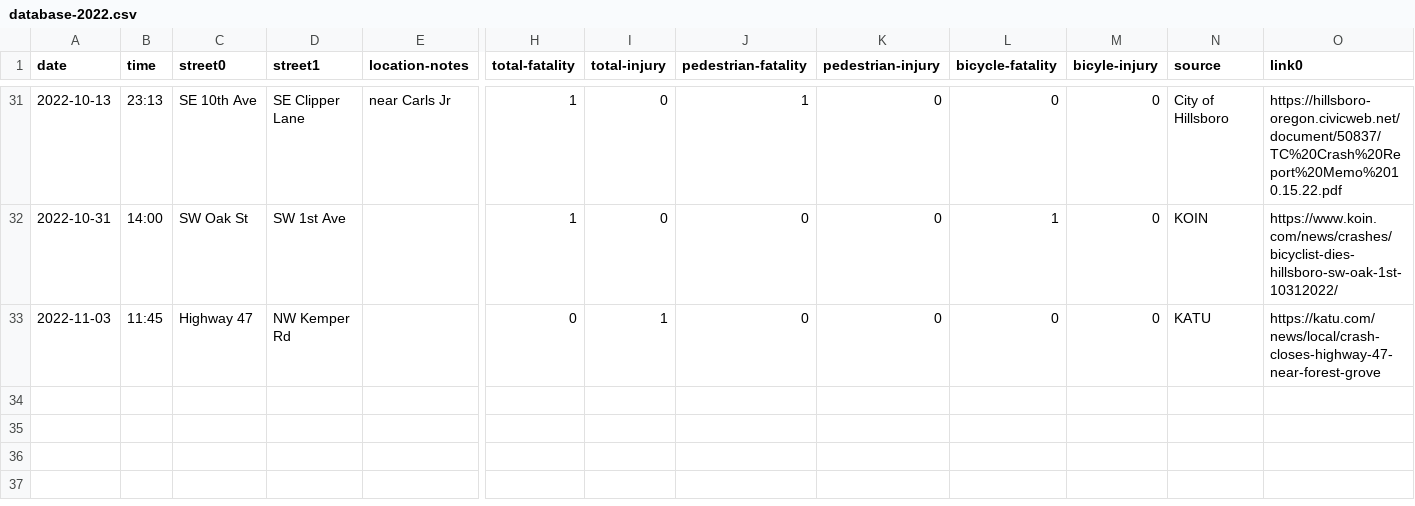
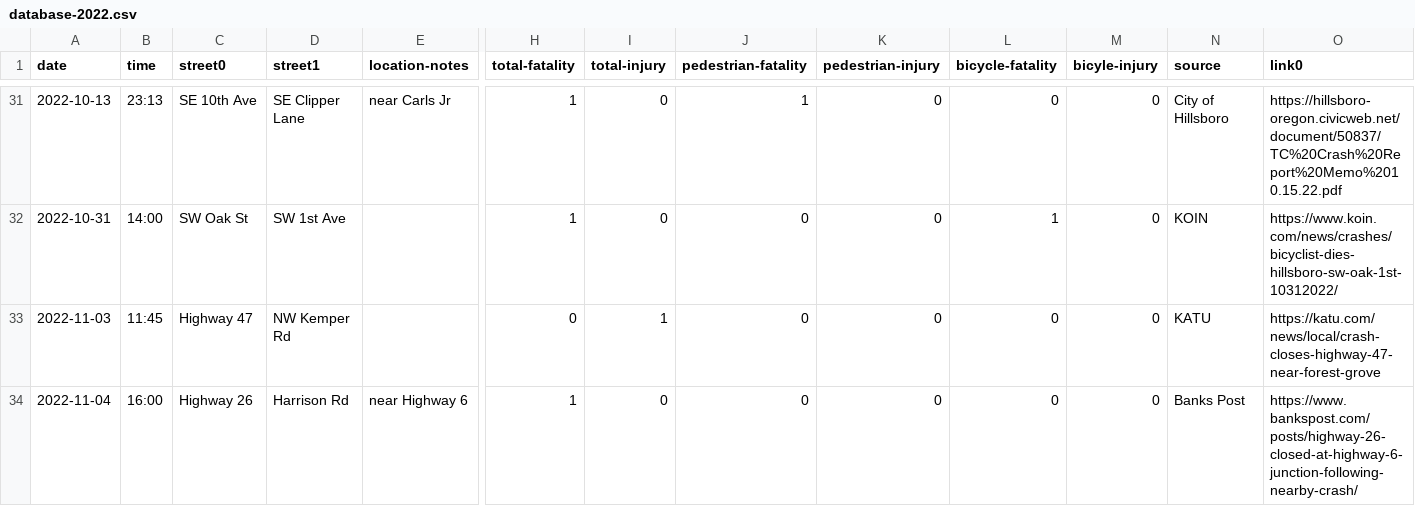
Before and after one commit to barker29/hillsboro-crashes, a CSV file: collected-data/database-2022.csv, drawn as a sheet; only a part is shown, gaps mark what is left out; rows hold the shown columns only; the diff names each change by its address in the sheet, - before the commit and + after, or states it on an @@ line.

Commit message:
Fatal collission near Banks

```diff
--- a/collected-data/database-2022.csv
+++ b/collected-data/database-2022.csv
+row 34: 2022-11-04 | 16:00 | Highway 26 | Harrison Rd | near Highway 6 | 1 | 0 | 0 | 0 | 0 | 0 | Banks Post | https://www.bankspost.com/posts/highway-26-closed-at-highway-6-junction-following-nearby-crash/
```
Also changed, not shown: 1 other file.
